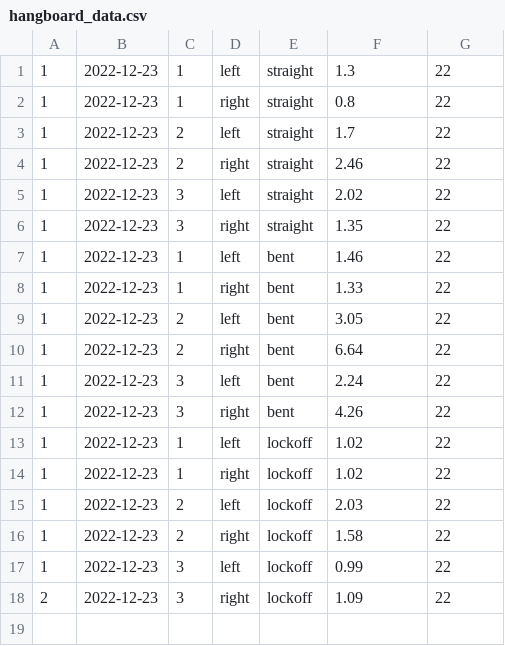
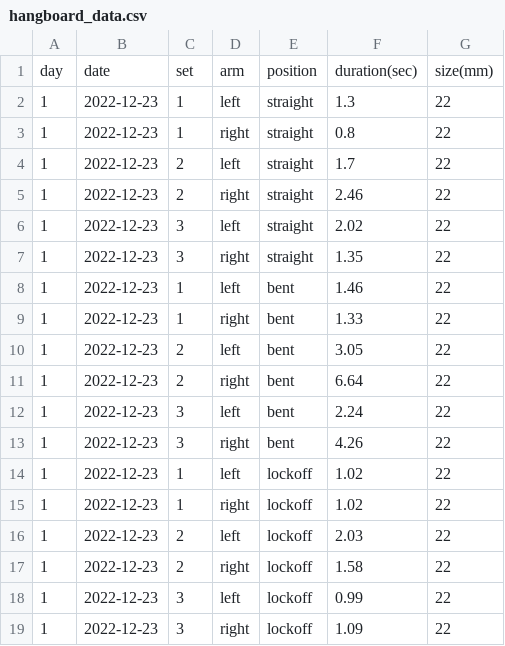
Before and after one commit to DanielBrechner/hangboard-tracker, a CSV file: hangboard_data.csv, drawn as a sheet.

```diff
--- a/hangboard_data.csv
+++ b/hangboard_data.csv
@@ -1 +1,2 @@
+day,date,set,arm,position,duration(sec),size(mm)
 1,2022-12-23,1,left,straight,1.3,22
@@ -17,2 +18,2 @@
 1,2022-12-23,3,left,lockoff,0.99,22
-2,2022-12-23,3,right,lockoff,1.09,22
+1,2022-12-23,3,right,lockoff,1.09,22
```
Also changed, not shown: 2 other files.
